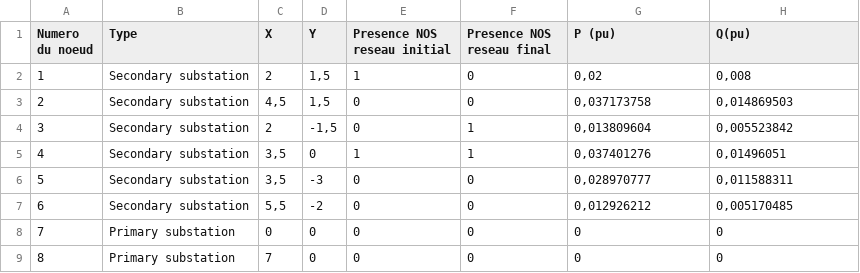
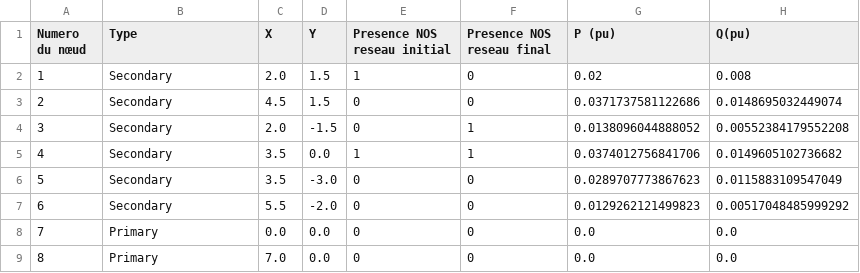
Before and after one commit to AymericGestin/Automated-AI-distribution-network, a CSV file: CSV_Problem/point_Reseau_6.csv, drawn as a sheet.

```diff
--- a/CSV_Problem/point_Reseau_6.csv
+++ b/CSV_Problem/point_Reseau_6.csv
@@ -1,9 +1,9 @@
-Numero du noeud;Type;X;Y;Presence NOS reseau initial;Presence NOS reseau final;P (pu);Q(pu)
-1;Secondary substation;2;1,5;1;0;0,02;0,008
-2;Secondary substation;4,5;1,5;0;0;0,037173758;0,014869503
-3;Secondary substation;2;-1,5;0;1;0,013809604;0,005523842
-4;Secondary substation;3,5;0;1;1;0,037401276;0,01496051
-5;Secondary substation;3,5;-3;0;0;0,028970777;0,011588311
-6;Secondary substation;5,5;-2;0;0;0,012926212;0,005170485
-7;Primary substation;0;0;0;0;0;0
-8;Primary substation;7;0;0;0;0;0
+Numero du nœud;Type;X;Y;Presence NOS reseau initial;Presence NOS reseau final;P (pu);Q(pu)
+1;Secondary;2.0;1.5;1;0;0.02;0.008
+2;Secondary;4.5;1.5;0;0;0.0371737581122686;0.0148695032449074
+3;Secondary;2.0;-1.5;0;1;0.0138096044888052;0.00552384179552208
+4;Secondary;3.5;0.0;1;1;0.0374012756841706;0.0149605102736682
+5;Secondary;3.5;-3.0;0;0;0.0289707773867623;0.0115883109547049
+6;Secondary;5.5;-2.0;0;0;0.0129262121499823;0.00517048485999292
+7;Primary;0.0;0.0;0;0;0.0;0.0
+8;Primary;7.0;0.0;0;0;0.0;0.0
```
Also changed, not shown: CSV_Problem/RI_Reseau_10.csv, CSV_Problem/RI_Reseau_68.csv, 27 other files.
